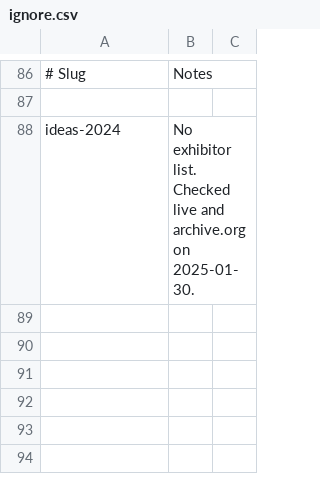
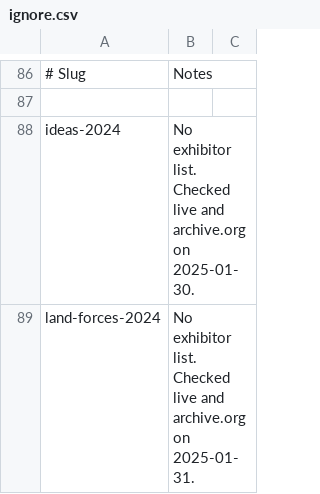
Before and after one commit to caatdata/arms-and-security-fair-exhibitors, a CSV file: ignore.csv, drawn as a sheet; only a part is shown, gaps mark what is left out; the diff names each change by its address in the sheet, - before the commit and + after, or states it on an @@ line.

Commit message:
Ignore Land Forces 2024 exhibitor list.

```diff
--- a/ignore.csv
+++ b/ignore.csv
+row 89: land-forces-2024 | No exhibitor list. Checked live and archive.org on 2025-01-31.
```
